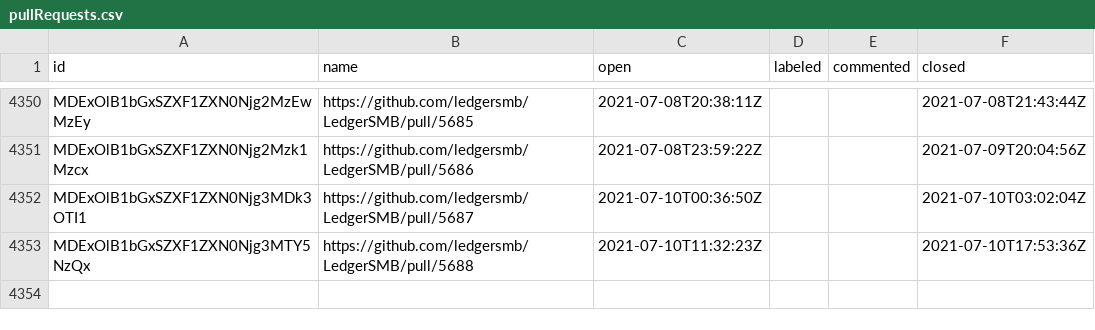
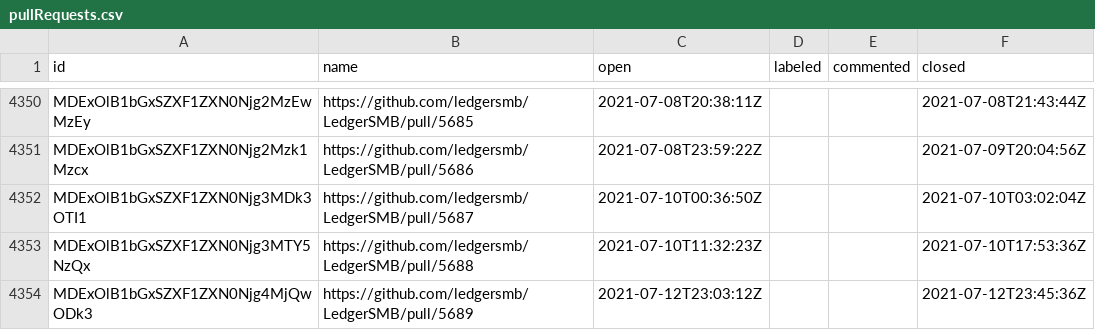
Before and after one commit to ledgersmb/ledgersmb-oselvar, a CSV file: data/ledgersmb/LedgerSMB/pullRequests.csv, drawn as a sheet; only a part is shown, gaps mark what is left out; the diff names each change by its address in the sheet, - before the commit and + after, or states it on an @@ line.

```diff
--- a/data/ledgersmb/LedgerSMB/pullRequests.csv
+++ b/data/ledgersmb/LedgerSMB/pullRequests.csv
+row 4354: MDExOlB1bGxSZXF1ZXN0Njg4MjQwODk3 | https://github.com/ledgersmb/LedgerSMB/pull/5689 | 2021-07-12T23:03:12Z |  |  | 2021-07-12T23:45:36Z
```
